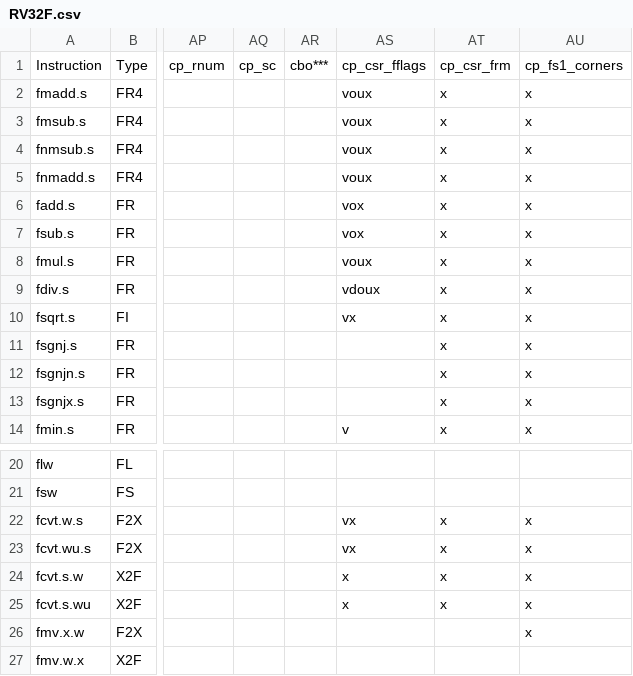
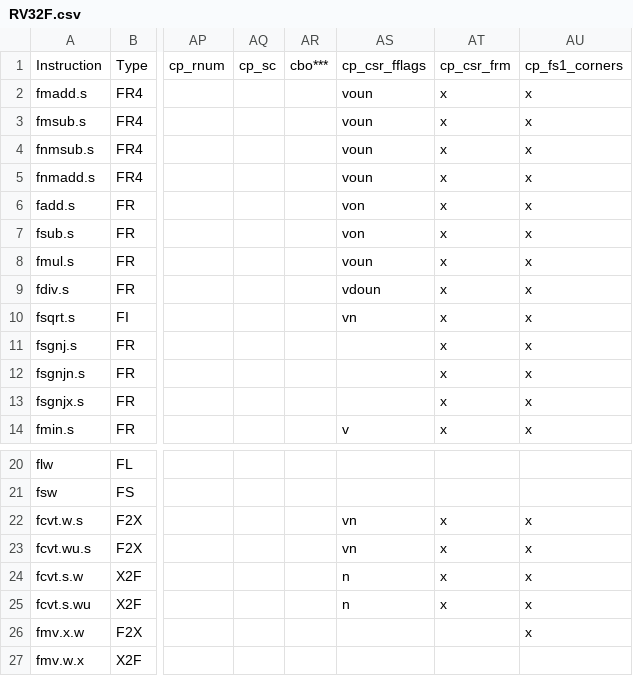
Before and after one commit to openhwgroup/cvw-arch-verif, a CSV file: testplans/RV32F.csv, drawn as a sheet; only a part is shown, gaps mark what is left out; the diff names each change by its address in the sheet, - before the commit and + after, or states it on an @@ line.

```diff
--- a/testplans/RV32F.csv
+++ b/testplans/RV32F.csv
-AS2:AS5: voux
+AS2:AS5: voun
-AS6:AS7: vox
+AS6:AS7: von
-AS8: voux
+AS8: voun
-AS9: vdoux
+AS9: vdoun
-AS10: vx
+AS10: vn
-AS22:AS23: vx
+AS22:AS23: vn
-AS24:AS25: x
+AS24:AS25: n
```
Also changed, not shown: 6 other files.
